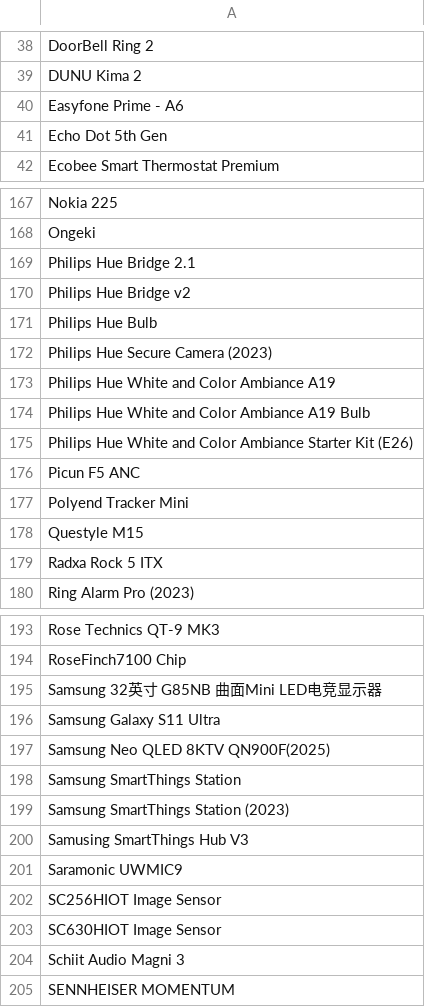
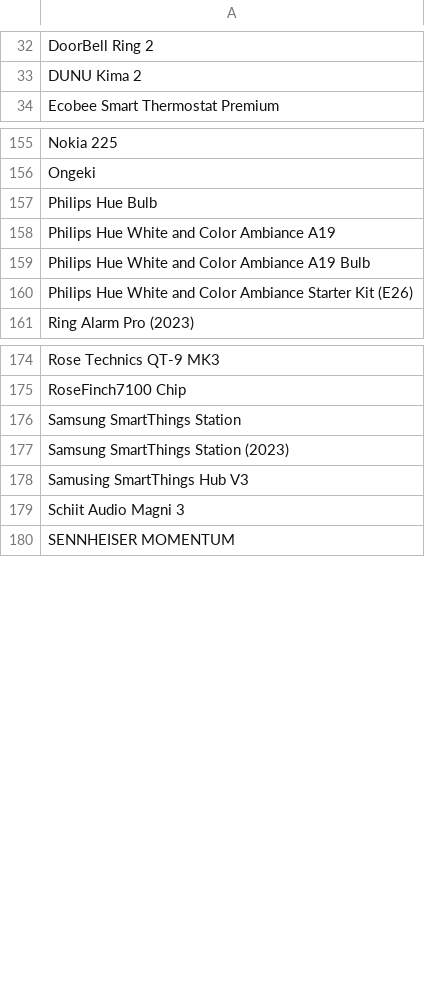
Before and after one commit to jeandecian/wiki-iot-product-name-verifier, a CSV file: unapproved.csv, drawn as a sheet; only a part is shown, gaps mark what is left out; the diff covers the shown part only; the diff names each change by its address in the sheet, - before the commit and + after, or states it on an @@ line.

```diff
--- a/unapproved.csv
+++ b/unapproved.csv
-row 40: Easyfone Prime - A6
-row 41: Echo Dot 5th Gen
-row 169: Philips Hue Bridge 2.1
-row 170: Philips Hue Bridge v2
-row 172: Philips Hue Secure Camera (2023)
-row 176: Picun F5 ANC
-row 177: Polyend Tracker Mini
-row 178: Questyle M15
-row 179: Radxa Rock 5 ITX
-row 195: Samsung 32英寸 G85NB 曲面Mini LED电竞显示器
-row 196: Samsung Galaxy S11 Ultra
-row 197: Samsung Neo QLED 8KTV QN900F(2025)
-row 201: Saramonic UWMIC9
-row 202: SC256HIOT Image Sensor
-row 203: SC630HIOT Image Sensor
```
Also changed, not shown: 13 removed rows elsewhere in this file, combined.csv, verified.csv, 1 other file.
